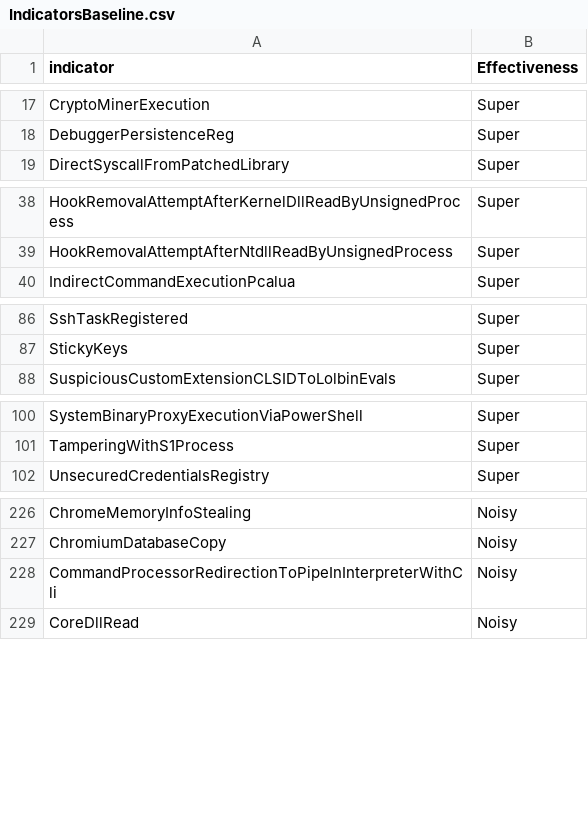
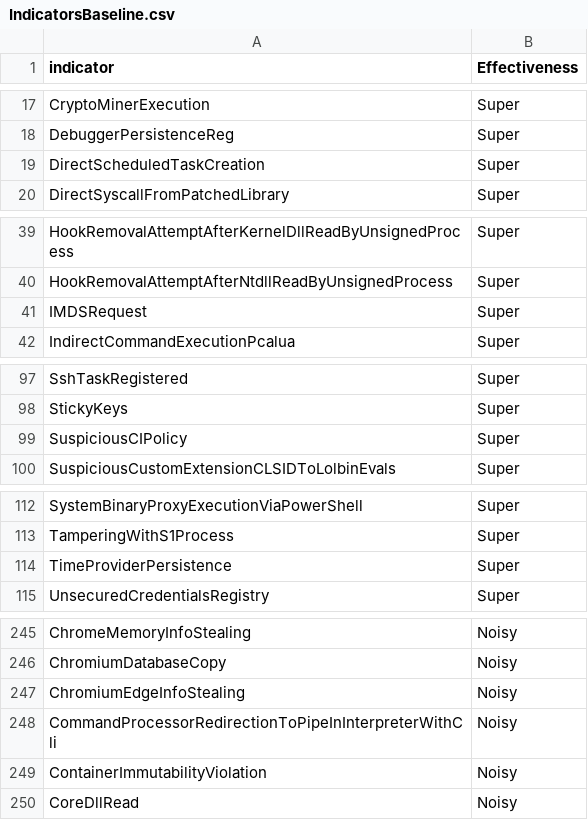
Before and after one commit to lasersharkkiller/Know-Normal-S1, a CSV file: output/IndicatorsBaseline.csv, drawn as a sheet; only a part is shown, gaps mark what is left out; the diff covers the shown part only.

```diff
--- a/output/IndicatorsBaseline.csv
+++ b/output/IndicatorsBaseline.csv
@@ -18,2 +18,3 @@ CryptoMinerExecution,Super
 DebuggerPersistenceReg,Super
+DirectScheduledTaskCreation,Super
 DirectSyscallFromPatchedLibrary,Super
@@ -39,2 +40,3 @@ HookRemovalAttemptAfterKernelDllReadByUnsignedProcess,Super
 HookRemovalAttemptAfterNtdllReadByUnsignedProcess,Super
+IMDSRequest,Super
 IndirectCommandExecutionPcalua,Super
@@ -87,2 +98,3 @@ SshTaskRegistered,Super
 StickyKeys,Super
+SuspiciousCIPolicy,Super
 SuspiciousCustomExtensionCLSIDToLolbinEvals,Super
@@ -101,2 +113,3 @@ SystemBinaryProxyExecutionViaPowerShell,Super
 TamperingWithS1Process,Super
+TimeProviderPersistence,Super
 UnsecuredCredentialsRegistry,Super
@@ -227,3 +246,5 @@ ChromeMemoryInfoStealing,Noisy
 ChromiumDatabaseCopy,Noisy
+ChromiumEdgeInfoStealing,Noisy
 CommandProcessorRedirectionToPipeInInterpreterWithCli,Noisy
+ContainerImmutabilityViolation,Noisy
 CoreDllRead,Noisy
```
Also changed, not shown: 27 added rows and 1 removed row elsewhere in this file, 4 other files.
